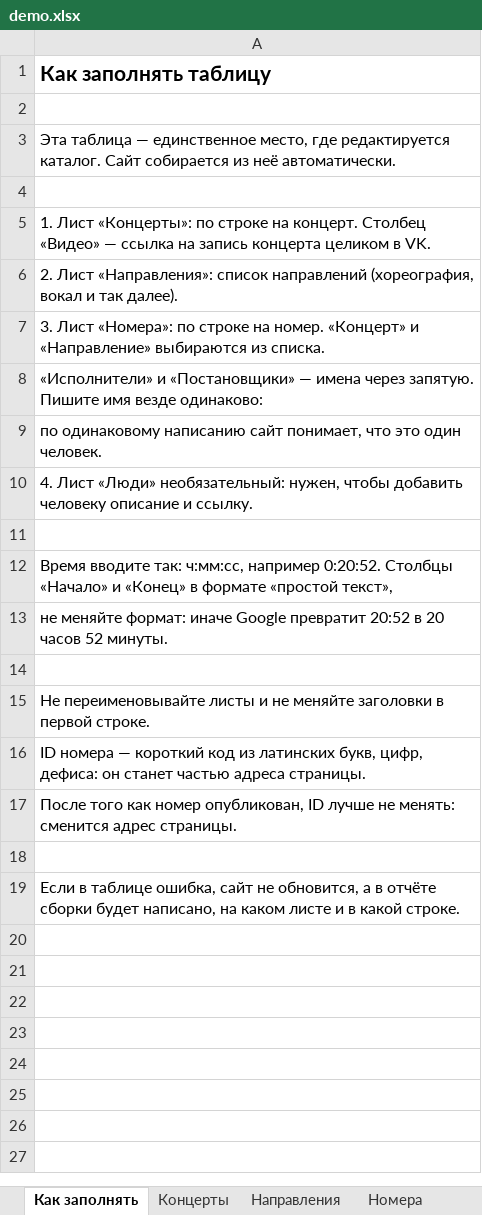
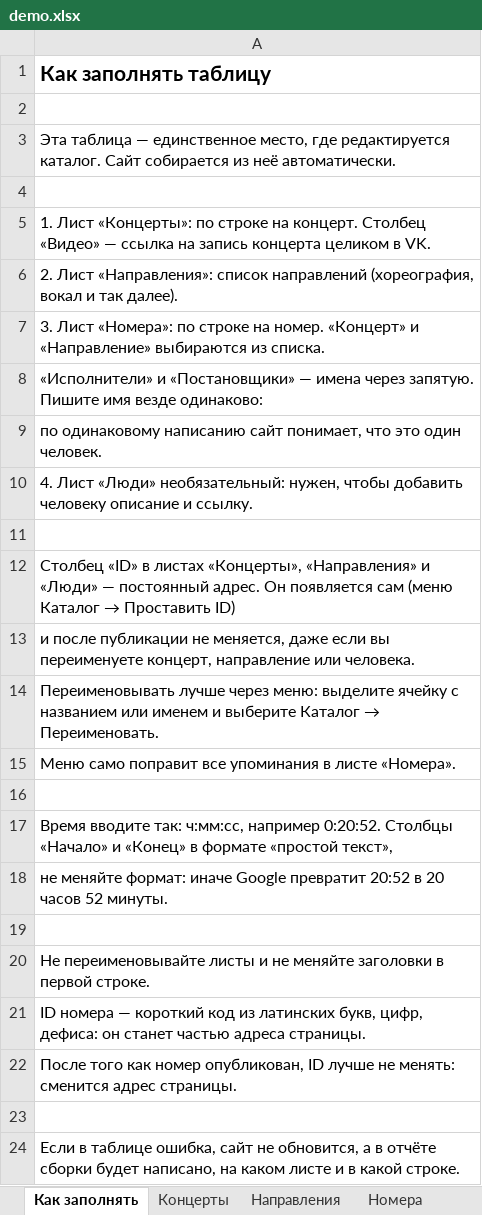
Before and after one commit to maratizna/socgum-catalog, an Excel workbook: data/demo.xlsx, sheet Как заполнять, drawn as a sheet; values as stored, in another font and other column widths than the file's, no borders; the diff names each change by its address in the sheet, - before the commit and + after, or states it on an @@ line.

```diff
--- a/data/demo.xlsx (sheet Как заполнять)
+++ b/data/demo.xlsx (sheet Как заполнять)
+row 12: Столбец «ID» в листах «Концерты», «Направления» и «Люди» — постоянный адрес. Он появляется сам (меню Каталог → Проставить ID)
+row 13: и после публикации не меняется, даже если вы переименуете концерт, направление или человека.
+row 14: Переименовывать лучше через меню: выделите ячейку с названием или именем и выберите Каталог → Переименовать.
+row 15: Меню само поправит все упоминания в листе «Номера».
+row 16: (empty)
```
Also changed, not shown: sheet Люди, sheet Направления, sheet Концерты, data/template.xlsx, 5 other files.
